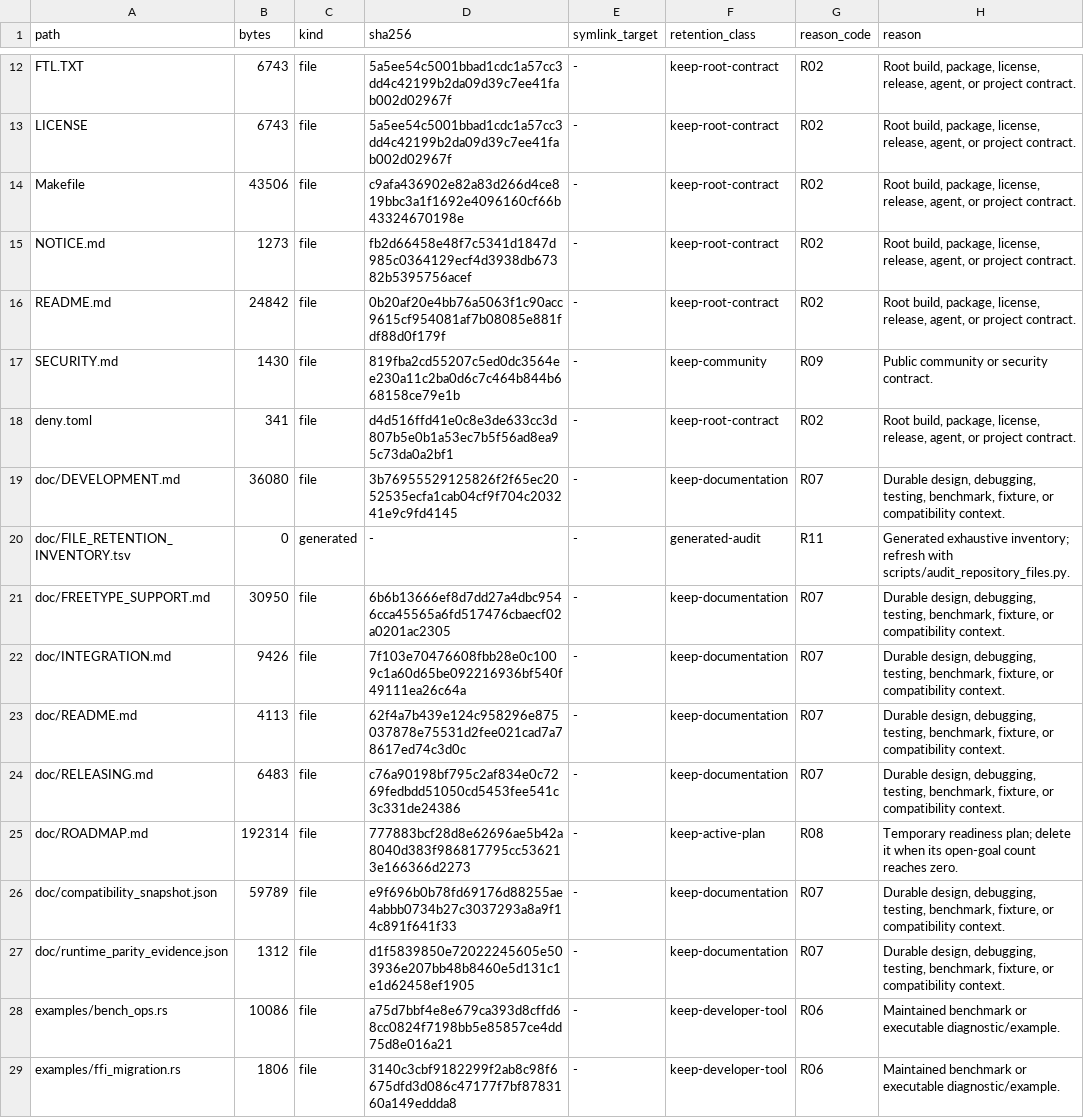
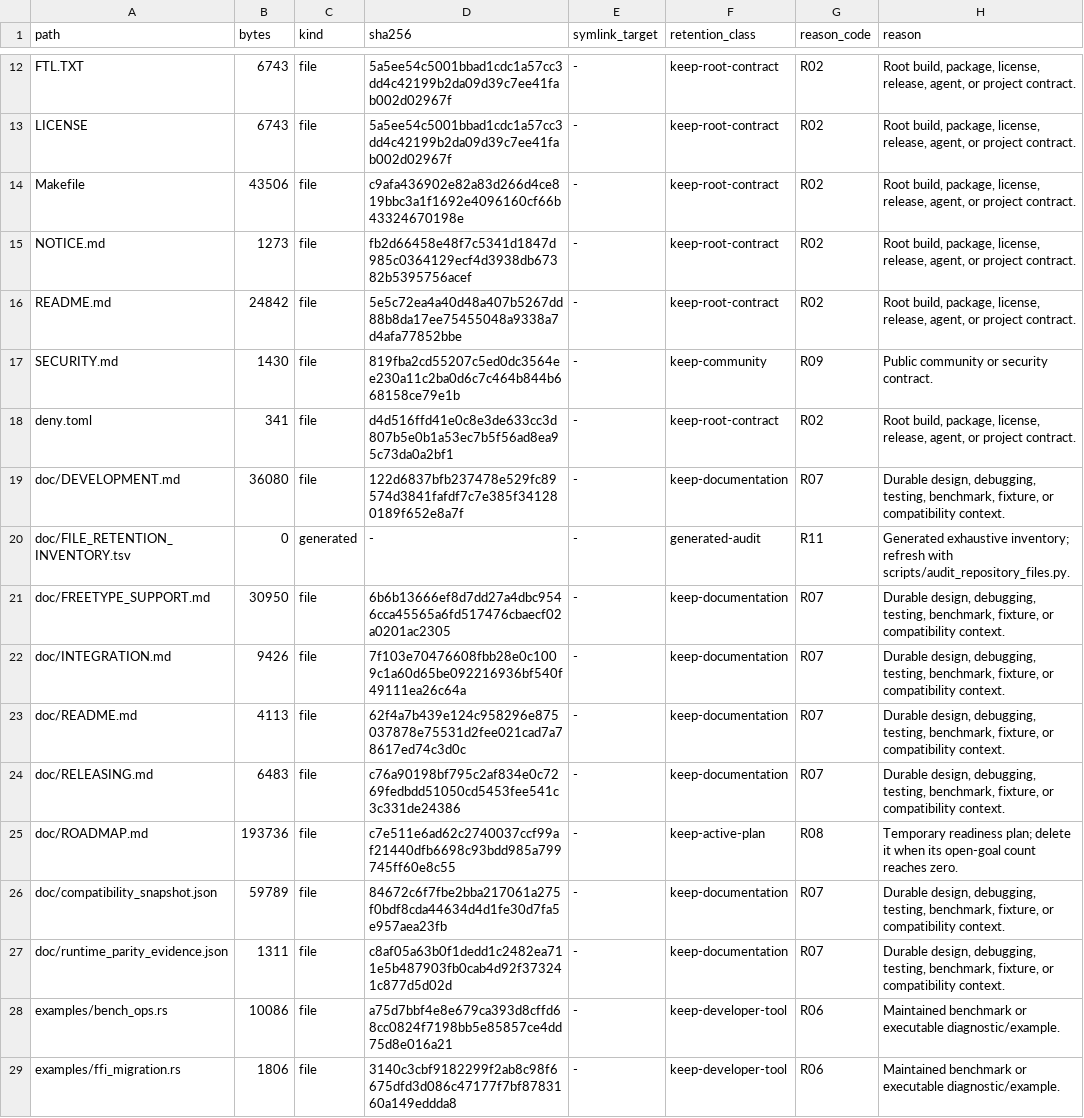
Before and after one commit to appunni-m/fontdone, a TSV file: doc/FILE_RETENTION_INVENTORY.tsv, drawn as a sheet; only a part is shown, gaps mark what is left out.

```diff
--- a/doc/FILE_RETENTION_INVENTORY.tsv
+++ b/doc/FILE_RETENTION_INVENTORY.tsv
@@ -15,6 +15,6 @@ Makefile	43506	file	c9afa436902e82a83d266d4ce819bbc3a1f1692e4096160cf66b43324670
 NOTICE.md	1273	file	fb2d66458e48f7c5341d1847d985c0364129ecf4d3938db67382b5395756acef	-	keep-root-contract	R02	Root build, package, license, release, agent, or project contract.
-README.md	24842	file	0b20af20e4bb76a5063f1c90acc9615cf954081af7b08085e881fdf88d0f179f	-	keep-root-contract	R02	Root build, package, license, release, agent, or project contract.
+README.md	24842	file	5e5c72ea4a40d48a407b5267dd88b8da17ee75455048a9338a7d4afa77852bbe	-	keep-root-contract	R02	Root build, package, license, release, agent, or project contract.
 SECURITY.md	1430	file	819fba2cd55207c5ed0dc3564ee230a11c2ba0d6c7c464b844b668158ce79e1b	-	keep-community	R09	Public community or security contract.
 deny.toml	341	file	d4d516ffd41e0c8e3de633cc3d807b5e0b1a53ec7b5f56ad8ea95c73da0a2bf1	-	keep-root-contract	R02	Root build, package, license, release, agent, or project contract.
-doc/DEVELOPMENT.md	36080	file	3b76955529125826f2f65ec2052535ecfa1cab04cf9f704c203241e9c9fd4145	-	keep-documentation	R07	Durable design, debugging, testing, benchmark, fixture, or compatibility context.
+doc/DEVELOPMENT.md	36080	file	122d6837bfb237478e529fc89574d3841fafdf7c7e385f341280189f652e8a7f	-	keep-documentation	R07	Durable design, debugging, testing, benchmark, fixture, or compatibility context.
 doc/FILE_RETENTION_INVENTORY.tsv	0	generated	-	-	generated-audit	R11	Generated exhaustive inventory; refresh with scripts/audit_repository_files.py.
@@ -24,5 +24,5 @@ doc/README.md	4113	file	62f4a7b439e124c958296e875037878e75531d2fee021cad7a78617e
 doc/RELEASING.md	6483	file	c76a90198bf795c2af834e0c7269fedbdd51050cd5453fee541c3c331de24386	-	keep-documentation	R07	Durable design, debugging, testing, benchmark, fixture, or compatibility context.
-doc/ROADMAP.md	192314	file	777883bcf28d8e62696ae5b42a8040d383f986817795cc536213e166366d2273	-	keep-active-plan	R08	Temporary readiness plan; delete it when its open-goal count reaches zero.
-doc/compatibility_snapshot.json	59789	file	e9f696b0b78fd69176d88255ae4abbb0734b27c3037293a8a9f14c891f641f33	-	keep-documentation	R07	Durable design, debugging, testing, benchmark, fixture, or compatibility context.
-doc/runtime_parity_evidence.json	1312	file	d1f5839850e72022245605e503936e207bb48b8460e5d131c1e1d62458ef1905	-	keep-documentation	R07	Durable design, debugging, testing, benchmark, fixture, or compatibility context.
+doc/ROADMAP.md	193736	file	c7e511e6ad62c2740037ccf99af21440dfb6698c93bdd985a799745ff60e8c55	-	keep-active-plan	R08	Temporary readiness plan; delete it when its open-goal count reaches zero.
+doc/compatibility_snapshot.json	59789	file	84672c6f7fbe2bba217061a275f0bdf8cda44634d4d1fe30d7fa5e957aea23fb	-	keep-documentation	R07	Durable design, debugging, testing, benchmark, fixture, or compatibility context.
+doc/runtime_parity_evidence.json	1311	file	c8af05a63b0f1dedd1c2482ea711e5b487903fb0cab4d92f373241c877d5d02d	-	keep-documentation	R07	Durable design, debugging, testing, benchmark, fixture, or compatibility context.
 examples/bench_ops.rs	10086	file	a75d7bbf4e8e679ca393d8cffd68cc0824f7198bb5e85857ce4dd75d8e016a21	-	keep-developer-tool	R06	Maintained benchmark or executable diagnostic/example.
```
Also changed, not shown: 5 other files.
